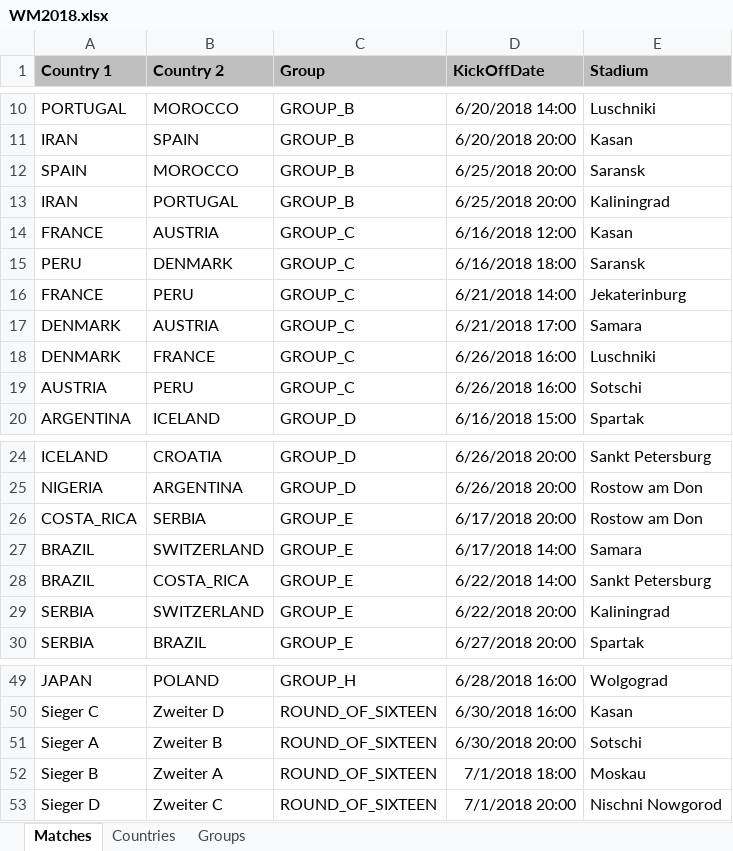
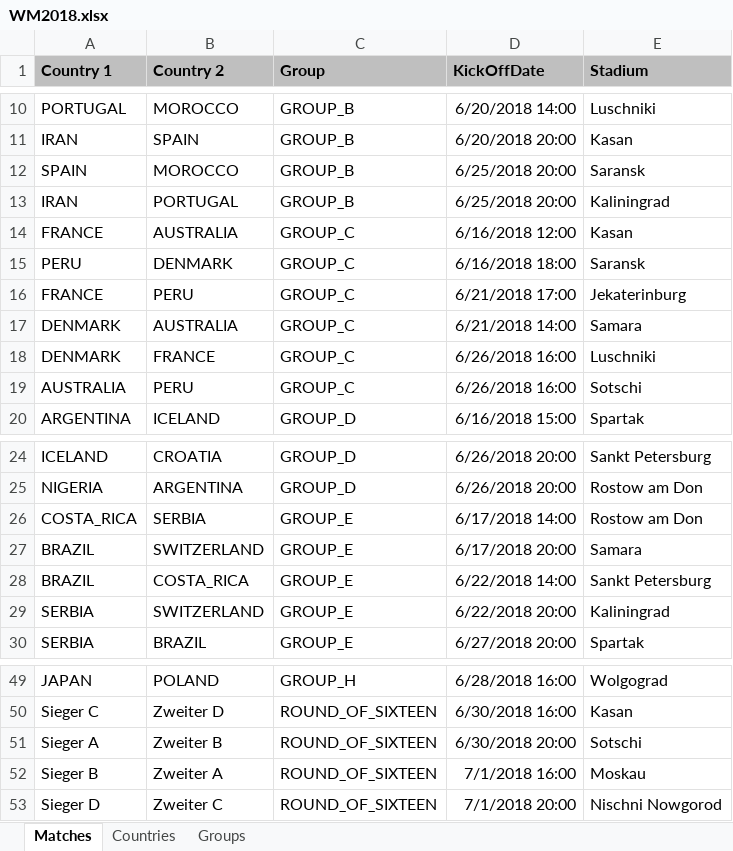
Before and after one commit to fred4jupiter/fredbet, an Excel workbook: src/main/resources/excelimport/WM2018.xlsx, sheet Matches, drawn as a sheet; only a part is shown, gaps mark what is left out; values as stored, in another font and other column widths than the file's, no borders; the diff names each change by its address in the sheet, - before the commit and + after, or states it on an @@ line.

Commit message:
bugfix WM template

```diff
--- a/src/main/resources/excelimport/WM2018.xlsx (sheet Matches)
+++ b/src/main/resources/excelimport/WM2018.xlsx (sheet Matches)
-B14 (Country 2): AUSTRIA
+B14 (Country 2): AUSTRALIA
-D16 (KickOffDate): 6/21/2018 14:00
+D16 (KickOffDate): 6/21/2018 17:00
-B17 (Country 2): AUSTRIA
+B17 (Country 2): AUSTRALIA
-D17 (KickOffDate): 6/21/2018 17:00
+D17 (KickOffDate): 6/21/2018 14:00
-A19 (Country 1): AUSTRIA
+A19 (Country 1): AUSTRALIA
-D26 (KickOffDate): 6/17/2018 20:00
+D26 (KickOffDate): 6/17/2018 14:00
-D27 (KickOffDate): 6/17/2018 14:00
+D27 (KickOffDate): 6/17/2018 20:00
-D52 (KickOffDate): 7/1/2018 18:00
+D52 (KickOffDate): 7/1/2018 16:00
```
